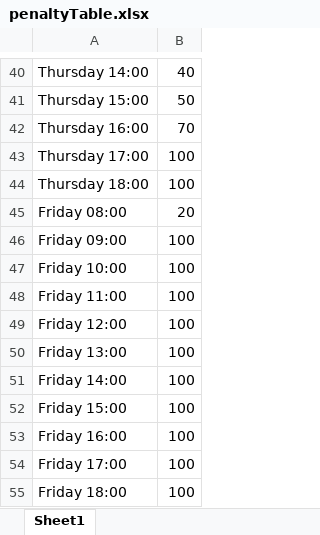
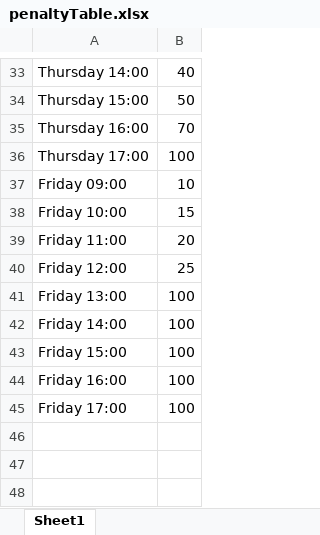
Before and after one commit to michaeltiller/TAOR-Group-Project, an Excel workbook: penaltyTable.xlsx, sheet Sheet1, drawn as a sheet; only a part is shown, gaps mark what is left out; values as stored, in another font and other column widths than the file's, no borders; removed rows and columns are numbered as before the commit, all else as after; the diff covers the shown part only; the diff names each change by its address in the sheet, - before the commit and + after, or states it on an @@ line.

```diff
--- a/penaltyTable.xlsx (sheet Sheet1)
+++ b/penaltyTable.xlsx (sheet Sheet1)
-row 44: Thursday 18:00 | 100
-row 45: Friday 08:00 | 20
-B37: 100
+B37: 10
-B38: 100
+B38: 15
-B39: 100
+B39: 20
-B40: 100
+B40: 25
-row 55: Friday 18:00 | 100
```
Also changed, not shown: 7 removed rows and 5 edited cells elsewhere in this sheet, 50 other files.
